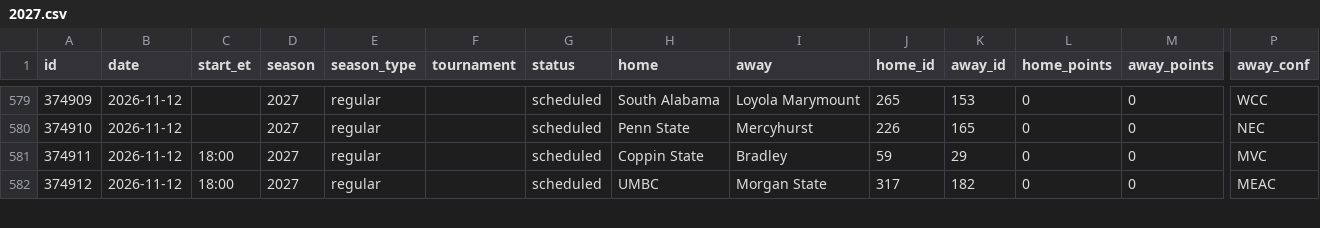
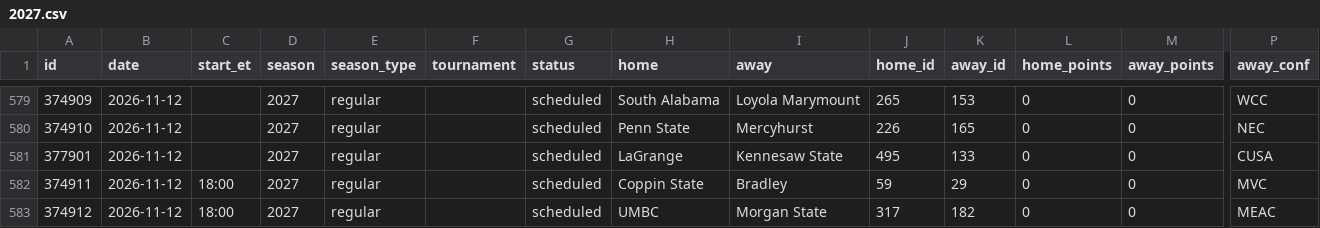
Before and after one commit to rjr5021/college-basketball-belt, a CSV file: data/games/2027.csv, drawn as a sheet; only a part is shown, gaps mark what is left out; rows hold the shown columns only; the diff names each change by its address in the sheet, - before the commit and + after, or states it on an @@ line.

```diff
--- a/data/games/2027.csv
+++ b/data/games/2027.csv
+row 581: 377901 | 2026-11-12 |  | 2027 | regular |  | scheduled | LaGrange | Kennesaw State | 495 | 133 | 0 | 0 | CUSA
```
Also changed, not shown: data/women/games/2027.csv, 1 other file.
